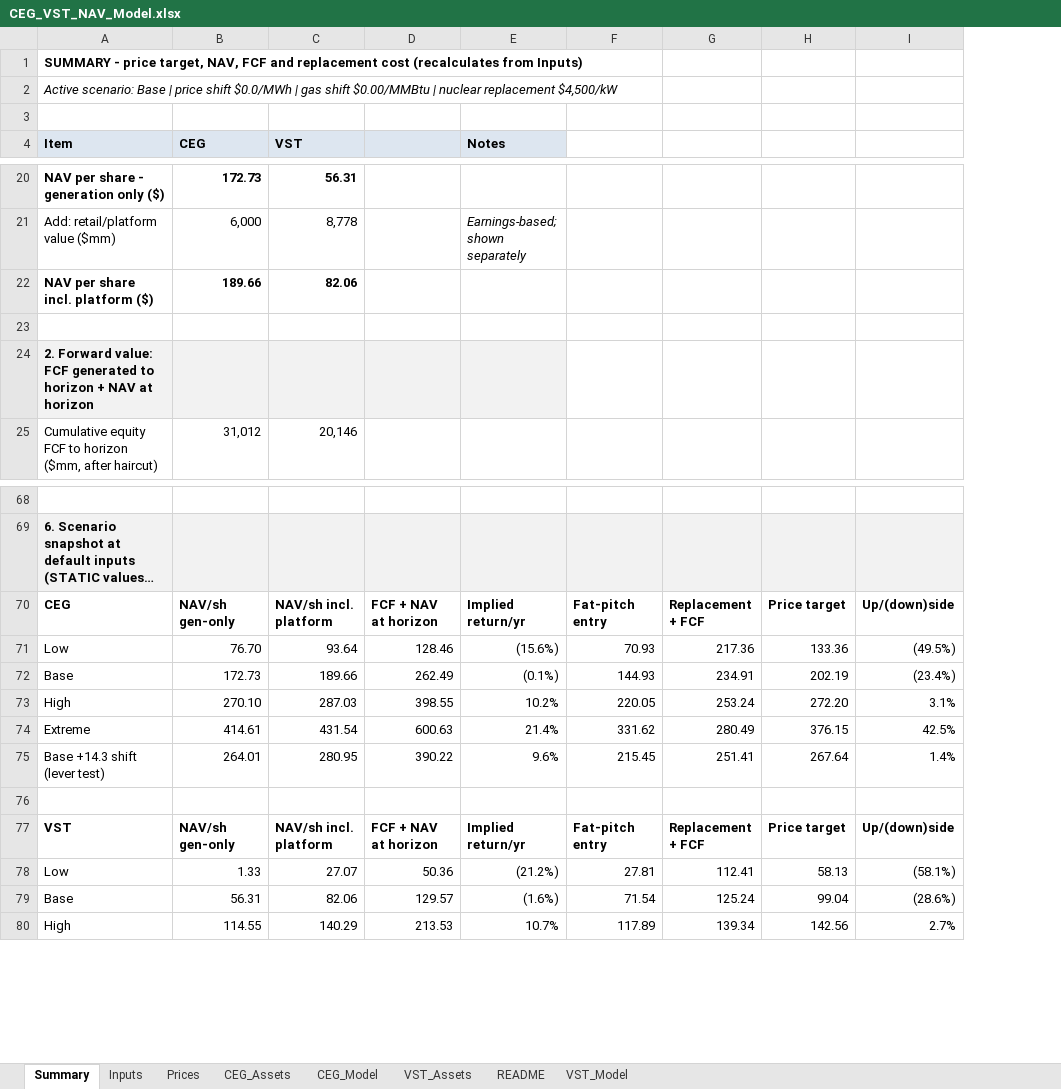
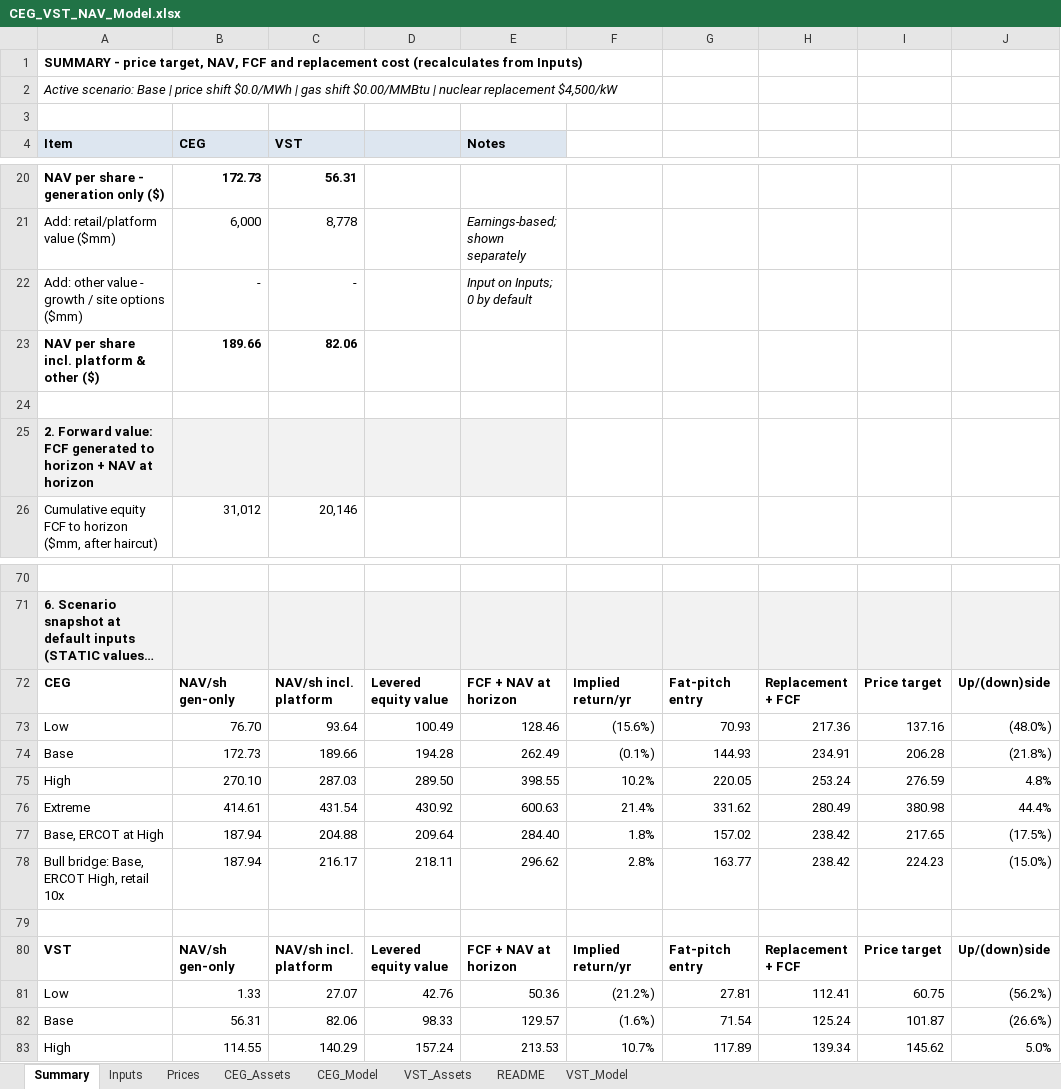
Before and after one commit to f20250600-cmd/csv-, an Excel workbook: nav_model/outputs/CEG_VST_NAV_Model.xlsx, sheet Summary, drawn as a sheet; only a part is shown, gaps mark what is left out; long unchanged cells end in …; values as stored, in another font and other column widths than the file's, no borders; removed rows and columns are numbered as before the commit, all else as after; the diff covers the shown part only; the diff names each change by its address in the sheet, - before the commit and + after, or states it on an @@ line.

```diff
--- a/nav_model/outputs/CEG_VST_NAV_Model.xlsx (sheet Summary)
+++ b/nav_model/outputs/CEG_VST_NAV_Model.xlsx (sheet Summary)
+column G, rows 72-76: Fat-pitch entry | 70.93 | 144.93 | 220.05 | 331.62; rows 80-83: Fat-pitch entry | 27.81 | 71.54 | 117.89
-column H, rows 70-74: Price target | 133.36 | 202.19 | 272.20 | 376.15; rows 77-80: Price target | 58.13 | 99.04 | 142.56
-column I, rows 70-74: Up/(down)side | (49.5%) | (23.4%) | 3.1% | 42.5%; rows 77-80: Up/(down)side | (58.1%) | (28.6%) | 2.7%
+column I, rows 72-76: Price target | 137.16 | 206.28 | 276.59 | 380.98; rows 80-83: Price target | 60.75 | 101.87 | 145.62
+column J, rows 72-76: Up/(down)side | (48.0%) | (21.8%) | 4.8% | 44.4%; rows 80-83: Up/(down)side | (56.2%) | (26.6%) | 5.0%
+row 22: Add: other value - growth / site options ($mm) | - | - |  | Input on Inputs; 0 by default
-A23 (Item): NAV per share incl. platform ($)
+A23 (Item): NAV per share incl. platform & other ($)
-D72: FCF + NAV at horizon
+D72: Levered equity value
-E72 (Notes): Implied return/yr
+E72 (Notes): FCF + NAV at horizon
-F72: Fat-pitch entry
+F72: Implied return/yr
-D73: 128.46
+D73: 100.49
-E73 (Notes): (15.6%)
+E73 (Notes): 128.46
-F73: 70.93
+F73: (15.6%)
-D74: 262.49
+D74: 194.28
-E74 (Notes): (0.1%)
+E74 (Notes): 262.49
-F74: 144.93
+F74: (0.1%)
-D75: 398.55
+D75: 289.50
-E75 (Notes): 10.2%
+E75 (Notes): 398.55
-F75: 220.05
+F75: 10.2%
-D76: 600.63
+D76: 430.92
-E76 (Notes): 21.4%
+E76 (Notes): 600.63
-F76: 331.62
+F76: 21.4%
-row 75: Base +14.3 shift (lever test) | 264.01 | 280.95 | 390.22 | 9.6% | 215.45 | 251.41 | 267.64 | 1.4%
+row 77: Base, ERCOT at High | 187.94 | 204.88 | 209.64 | 284.40 | 1.8% | 157.02 | 238.42 | 217.65 | (17.5%)
+row 78: Bull bridge: Base, ERCOT High, retail 10x | 187.94 | 216.17 | 218.11 | 296.62 | 2.8% | 163.77 | 238.42 | 224.23 | (15.0%)
-D80: FCF + NAV at horizon
+D80: Levered equity value
-E80 (Notes): Implied return/yr
+E80 (Notes): FCF + NAV at horizon
-F80: Fat-pitch entry
+F80: Implied return/yr
-D81: 50.36
+D81: 42.76
-E81 (Notes): (21.2%)
+E81 (Notes): 50.36
-F81: 27.81
+F81: (21.2%)
-D82: 129.57
+D82: 98.33
-E82 (Notes): (1.6%)
+E82 (Notes): 129.57
-F82: 71.54
+F82: (1.6%)
-D83: 213.53
+D83: 157.24
-E83 (Notes): 10.7%
+E83 (Notes): 213.53
-F83: 117.89
+F83: 10.7%
```
Also changed, not shown: 5 added rows, 3 removed rows and 24 edited cells elsewhere in this sheet, sheet Inputs, formulas that keep their value, 3 other files.
